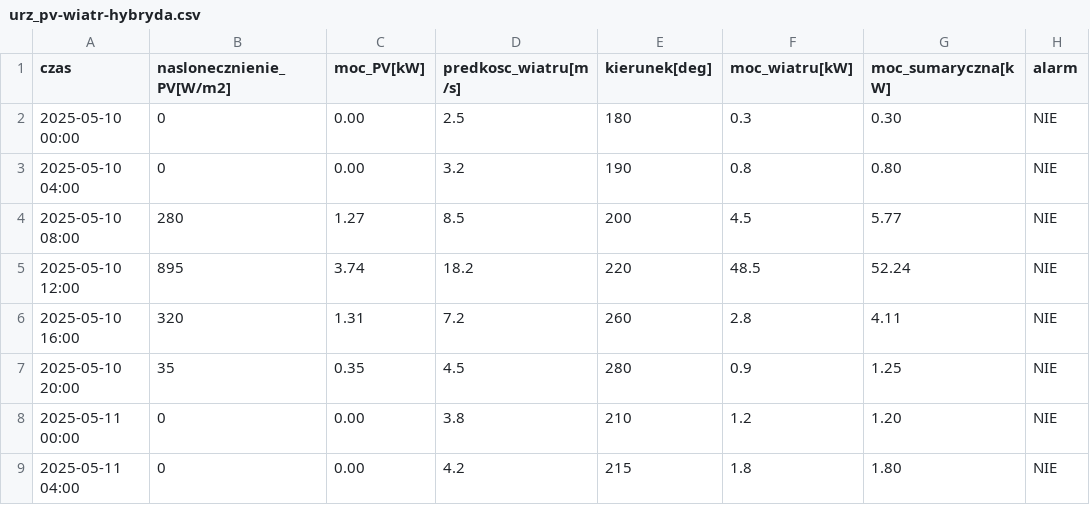
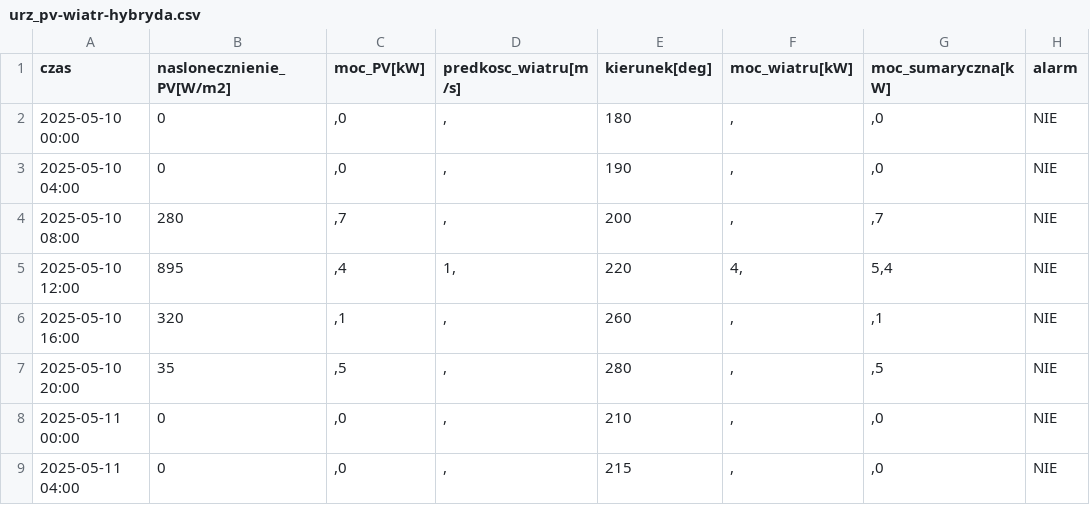
Before and after one commit to Viktar-T/KIOZE-sys-bez-monit, a CSV file: bezp-monit/static/cwiczenia/dane/urz_pv-wiatr-hybryda.csv, drawn as a sheet; only a part is shown; the diff covers the shown part only.

```diff
--- a/bezp-monit/static/cwiczenia/dane/urz_pv-wiatr-hybryda.csv
+++ b/bezp-monit/static/cwiczenia/dane/urz_pv-wiatr-hybryda.csv
@@ -1,9 +1,9 @@
 czas;naslonecznienie_PV[W/m2];moc_PV[kW];predkosc_wiatru[m/s];kierunek[deg];moc_wiatru[kW];moc_sumaryczna[kW];alarm
-2025-05-10 00:00;0;0.00;2.5;180;0.3;0.30;NIE
-2025-05-10 04:00;0;0.00;3.2;190;0.8;0.80;NIE
-2025-05-10 08:00;280;1.27;8.5;200;4.5;5.77;NIE
-2025-05-10 12:00;895;3.74;18.2;220;48.5;52.24;NIE
-2025-05-10 16:00;320;1.31;7.2;260;2.8;4.11;NIE
-2025-05-10 20:00;35;0.35;4.5;280;0.9;1.25;NIE
-2025-05-11 00:00;0;0.00;3.8;210;1.2;1.20;NIE
-2025-05-11 04:00;0;0.00;4.2;215;1.8;1.80;NIE
+2025-05-10 00:00;0;,0;,;180;,;,0;NIE
+2025-05-10 04:00;0;,0;,;190;,;,0;NIE
+2025-05-10 08:00;280;,7;,;200;,;,7;NIE
+2025-05-10 12:00;895;,4;1,;220;4,;5,4;NIE
+2025-05-10 16:00;320;,1;,;260;,;,1;NIE
+2025-05-10 20:00;35;,5;,;280;,;,5;NIE
+2025-05-11 00:00;0;,0;,;210;,;,0;NIE
+2025-05-11 04:00;0;,0;,;215;,;,0;NIE
```
Also changed, not shown: 40 edited cells elsewhere in this file, bezp-monit/static/cwiczenia/dane/zaj02_pv-stacja-hulajnog.csv, bezp-monit/static/cwiczenia/dane/zaj03_pv-wiatr-hybryda.csv, 33 other files.
